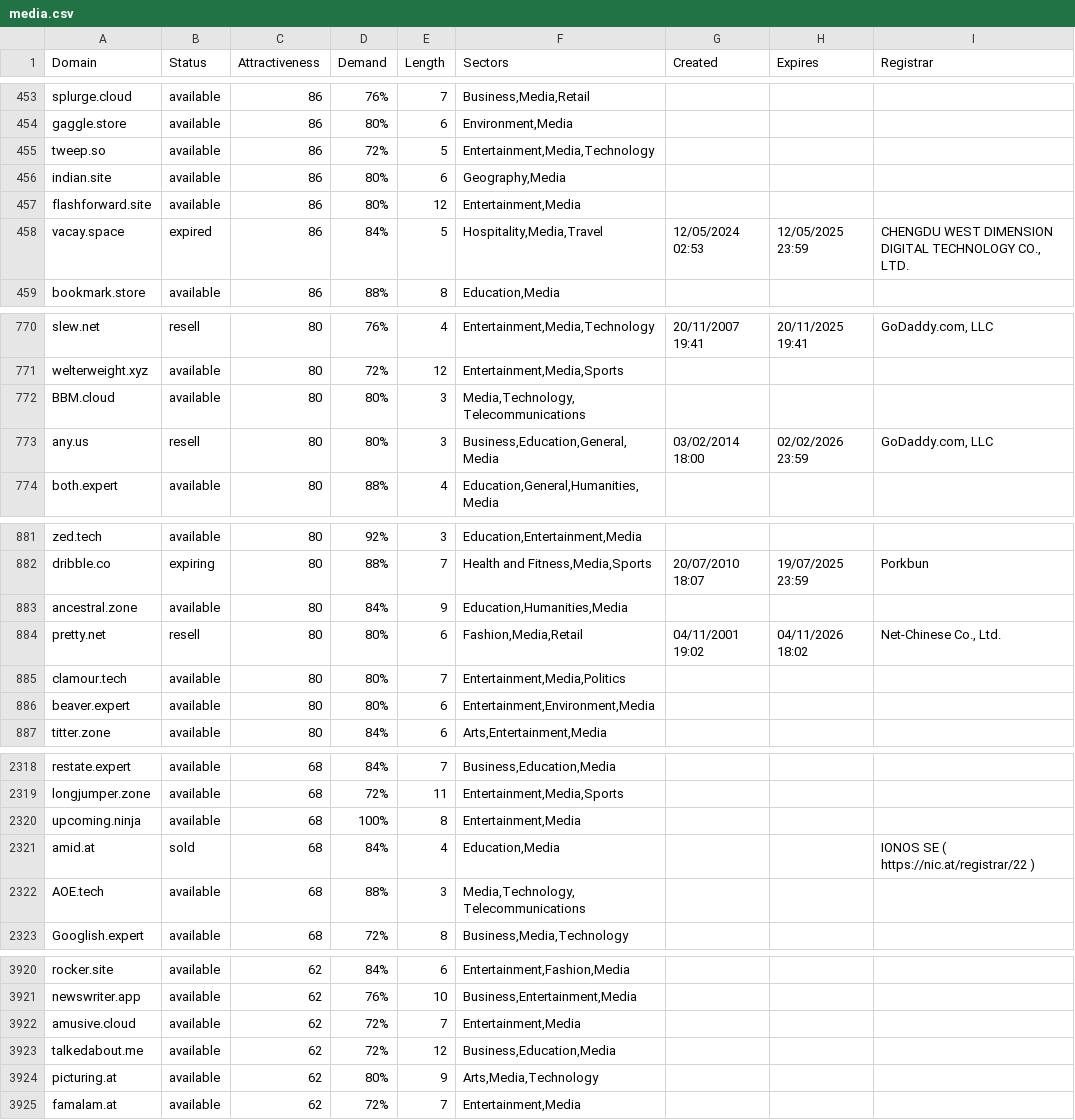
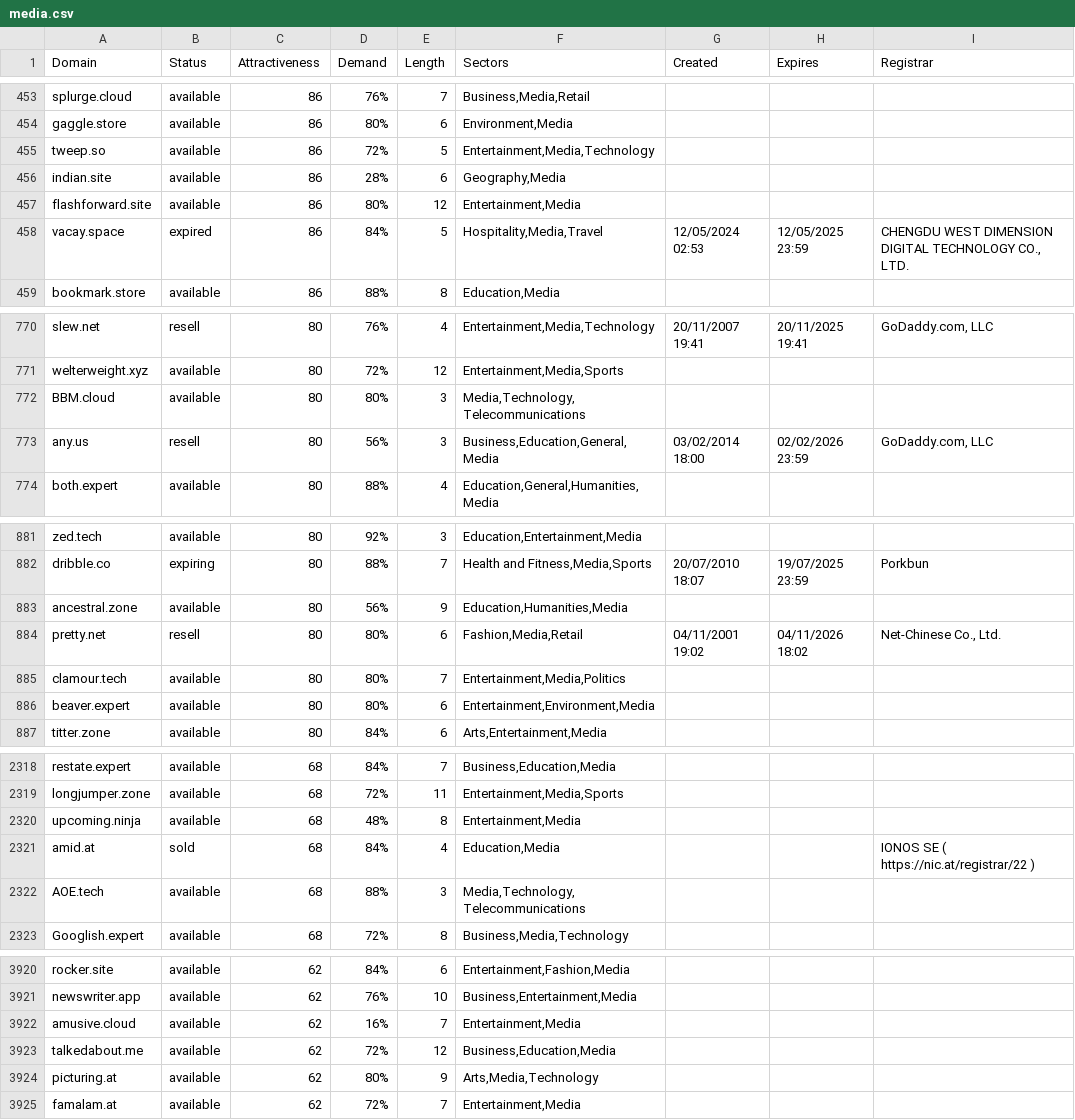
Before and after one commit to UniqueDomains/media-oneword-domains, a CSV file: media.csv, drawn as a sheet; only a part is shown, gaps mark what is left out; the diff covers the shown part only.

Commit message:
Domains update

```diff
--- a/media.csv
+++ b/media.csv
@@ -455,3 +455,3 @@ gaggle.store,available,86,80%,6,"Environment,Media",,,
 tweep.so,available,86,72%,5,"Entertainment,Media,Technology",,,
-indian.site,available,86,80%,6,"Geography,Media",,,
+indian.site,available,86,28%,6,"Geography,Media",,,
 flashforward.site,available,86,80%,12,"Entertainment,Media",,,
@@ -772,3 +772,3 @@ welterweight.xyz,available,80,72%,12,"Entertainment,Media,Sports",,,
 BBM.cloud,available,80,80%,3,"Media,Technology,Telecommunications",,,
-any.us,resell,80,80%,3,"Business,Education,General,Media",03/02/2014 18:00,02/02/2026 23:59,"GoDaddy.com, LLC"
+any.us,resell,80,56%,3,"Business,Education,General,Media",03/02/2014 18:00,02/02/2026 23:59,"GoDaddy.com, LLC"
 both.expert,available,80,88%,4,"Education,General,Humanities,Media",,,
@@ -882,3 +882,3 @@ zed.tech,available,80,92%,3,"Education,Entertainment,Media",,,
 dribble.co,expiring,80,88%,7,"Health and Fitness,Media,Sports",20/07/2010 18:07,19/07/2025 23:59,Porkbun
-ancestral.zone,available,80,84%,9,"Education,Humanities,Media",,,
+ancestral.zone,available,80,56%,9,"Education,Humanities,Media",,,
 pretty.net,resell,80,80%,6,"Fashion,Media,Retail",04/11/2001 19:02,04/11/2026 18:02,"Net-Chinese Co., Ltd."
@@ -2319,3 +2319,3 @@ restate.expert,available,68,84%,7,"Business,Education,Media",,,
 longjumper.zone,available,68,72%,11,"Entertainment,Media,Sports",,,
-upcoming.ninja,available,68,100%,8,"Entertainment,Media",,,
+upcoming.ninja,available,68,48%,8,"Entertainment,Media",,,
 amid.at,sold,68,84%,4,"Education,Media",,,IONOS SE ( https://nic.at/registrar/22 )
@@ -3921,3 +3921,3 @@ rocker.site,available,62,84%,6,"Entertainment,Fashion,Media",,,
 newswriter.app,available,62,76%,10,"Business,Entertainment,Media",,,
-amusive.cloud,available,62,72%,7,"Entertainment,Media",,,
+amusive.cloud,available,62,16%,7,"Entertainment,Media",,,
 talkedabout.me,available,62,72%,12,"Business,Education,Media",,,
```
Also changed, not shown: 14 edited cells elsewhere in this file, 2 other files.
